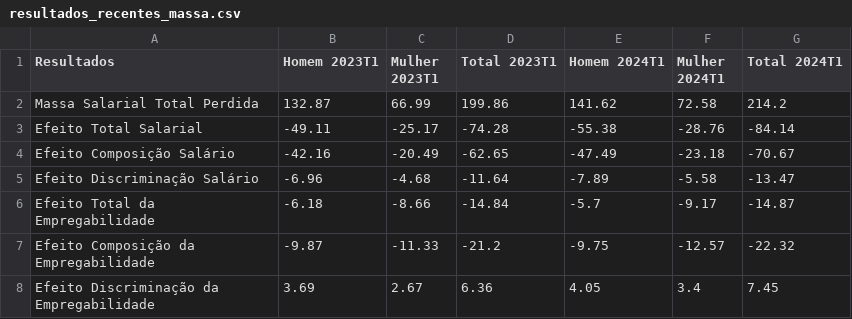
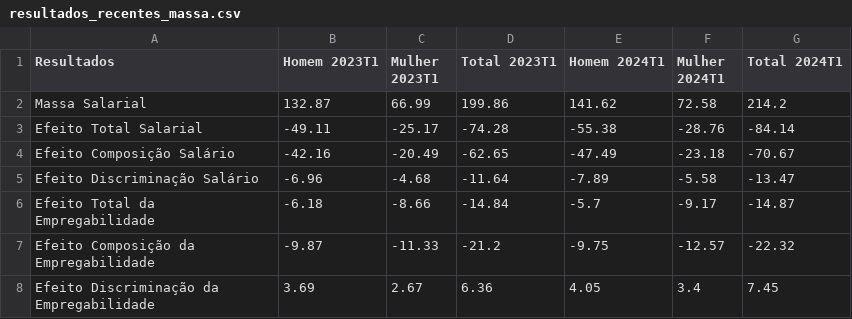
Before and after one commit to alyssonlp/conjuntura_discriminacao, a CSV file: outputs/csv_output/resultados_recentes_massa.csv, drawn as a sheet.

Commit message:
#4 atualizacao da tabela massa 23t1 e 24t1

```diff
--- a/outputs/csv_output/resultados_recentes_massa.csv
+++ b/outputs/csv_output/resultados_recentes_massa.csv
@@ -1,3 +1,3 @@
 Resultados,Homem 2023T1,Mulher 2023T1,Total 2023T1,Homem 2024T1,Mulher 2024T1,Total 2024T1
-Massa Salarial Total Perdida ,132.87,66.99,199.86,141.62,72.58,214.2
+Massa Salarial ,132.87,66.99,199.86,141.62,72.58,214.2
 Efeito Total Salarial ,-49.11,-25.17,-74.28,-55.38,-28.76,-84.14
```
Also changed, not shown: 4 other files.
